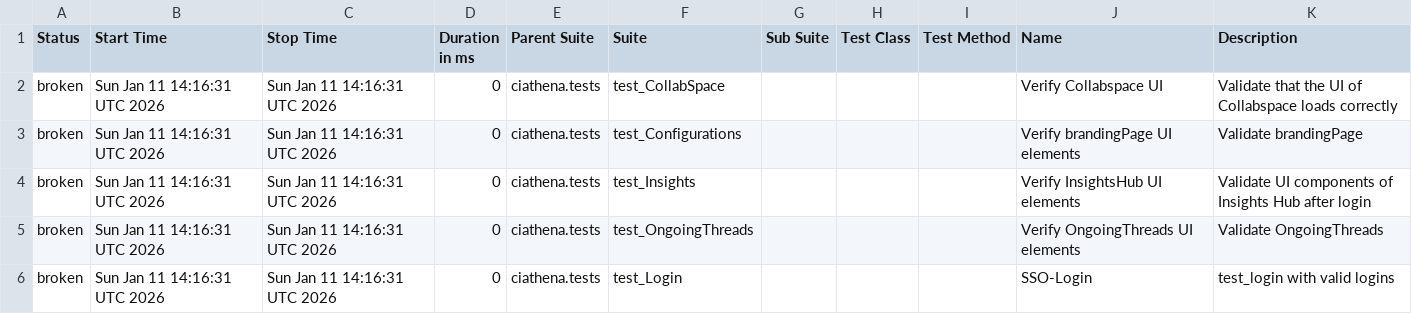
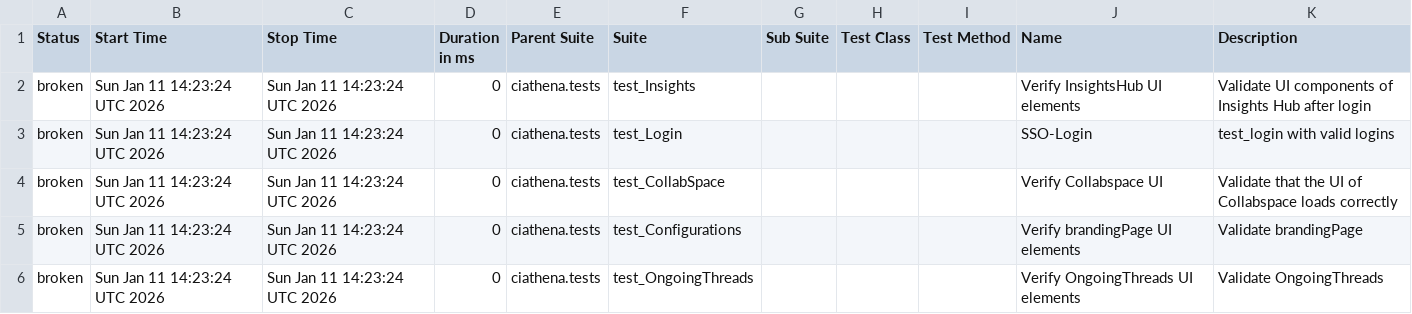
Before and after one commit to harimulaguri9/ciAthena_testone, a CSV file: data/suites.csv, drawn as a sheet.

```diff
--- a/data/suites.csv
+++ b/data/suites.csv
@@ -1,6 +1,6 @@
 "Status","Start Time","Stop Time","Duration in ms","Parent Suite","Suite","Sub Suite","Test Class","Test Method","Name","Description"
-"broken","Sun Jan 11 14:16:31 UTC 2026","Sun Jan 11 14:16:31 UTC 2026","0","ciathena.tests","test_CollabSpace","","","","Verify Collabspace UI","Validate that the UI of Collabspace loads correctly"
-"broken","Sun Jan 11 14:16:31 UTC 2026","Sun Jan 11 14:16:31 UTC 2026","0","ciathena.tests","test_Configurations","","","","Verify brandingPage UI elements","Validate brandingPage"
-"broken","Sun Jan 11 14:16:31 UTC 2026","Sun Jan 11 14:16:31 UTC 2026","0","ciathena.tests","test_Insights","","","","Verify InsightsHub UI elements","Validate UI components of Insights Hub after login"
-"broken","Sun Jan 11 14:16:31 UTC 2026","Sun Jan 11 14:16:31 UTC 2026","0","ciathena.tests","test_OngoingThreads","","","","Verify OngoingThreads UI elements","Validate OngoingThreads"
-"broken","Sun Jan 11 14:16:31 UTC 2026","Sun Jan 11 14:16:31 UTC 2026","0","ciathena.tests","test_Login","","","","SSO-Login","test_login with valid logins"
+"broken","Sun Jan 11 14:23:24 UTC 2026","Sun Jan 11 14:23:24 UTC 2026","0","ciathena.tests","test_Insights","","","","Verify InsightsHub UI elements","Validate UI components of Insights Hub after login"
+"broken","Sun Jan 11 14:23:24 UTC 2026","Sun Jan 11 14:23:24 UTC 2026","0","ciathena.tests","test_Login","","","","SSO-Login","test_login with valid logins"
+"broken","Sun Jan 11 14:23:24 UTC 2026","Sun Jan 11 14:23:24 UTC 2026","0","ciathena.tests","test_CollabSpace","","","","Verify Collabspace UI","Validate that the UI of Collabspace loads correctly"
+"broken","Sun Jan 11 14:23:24 UTC 2026","Sun Jan 11 14:23:24 UTC 2026","0","ciathena.tests","test_Configurations","","","","Verify brandingPage UI elements","Validate brandingPage"
+"broken","Sun Jan 11 14:23:24 UTC 2026","Sun Jan 11 14:23:24 UTC 2026","0","ciathena.tests","test_OngoingThreads","","","","Verify OngoingThreads UI elements","Validate OngoingThreads"
```
Also changed, not shown: data/behaviors.csv, 26 other files.
